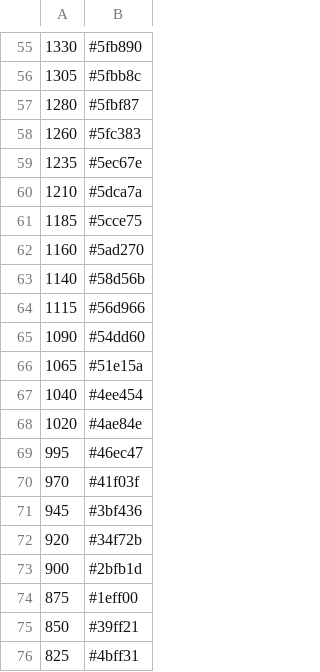
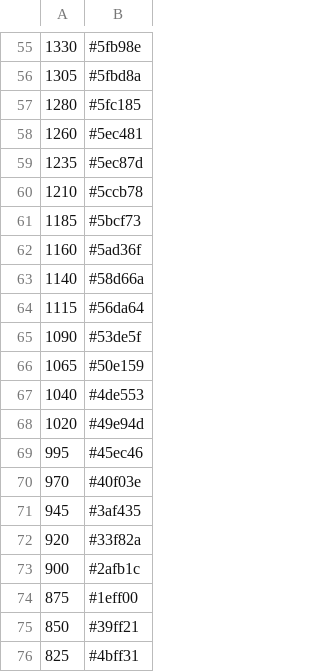
Before and after one commit to 4very/mplus_leaderboard, a CSV file: data/coloring.csv, drawn as a sheet; only a part is shown, gaps mark what is left out; the diff covers the shown part only.

```diff
--- a/data/coloring.csv
+++ b/data/coloring.csv
@@ -55,20 +55,20 @@
-1330,#5fb890,
-1305,#5fbb8c,
-1280,#5fbf87,
-1260,#5fc383,
-1235,#5ec67e,
-1210,#5dca7a,
-1185,#5cce75,
-1160,#5ad270,
-1140,#58d56b,
-1115,#56d966,
-1090,#54dd60,
-1065,#51e15a,
-1040,#4ee454,
-1020,#4ae84e,
-995,#46ec47,
-970,#41f03f,
-945,#3bf436,
-920,#34f72b,
-900,#2bfb1d,
+1330,#5fb98e,
+1305,#5fbd8a,
+1280,#5fc185,
+1260,#5ec481,
+1235,#5ec87d,
+1210,#5ccb78,
+1185,#5bcf73,
+1160,#5ad36f,
+1140,#58d66a,
+1115,#56da64,
+1090,#53de5f,
+1065,#50e159,
+1040,#4de553,
+1020,#49e94d,
+995,#45ec46,
+970,#40f03e,
+945,#3af435,
+920,#33f82a,
+900,#2afb1c,
 875,#1eff00,
```
Also changed, not shown: 3 added rows, 3 removed rows and 25 edited cells elsewhere in this file, data/teams.csv, 1 other file.
